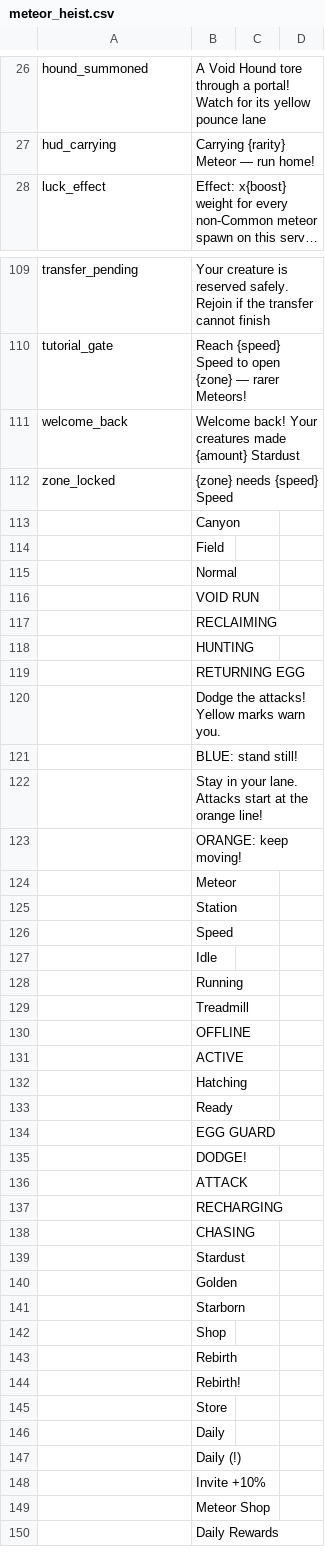
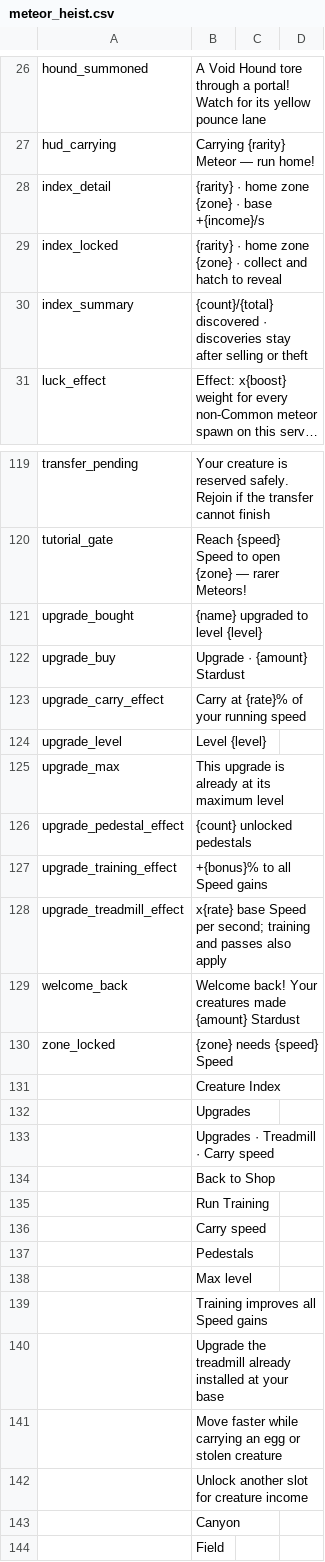
Before and after one commit to 890su/rblx_jaja, a CSV file: localization/meteor_heist.csv, drawn as a sheet; only a part is shown, gaps mark what is left out; the shorter side is filled out with more unchanged rows; long unchanged cells end in …; the diff covers the shown part only; the diff names each change by its address in the sheet, - before the commit and + after, or states it on an @@ line.

```diff
--- a/localization/meteor_heist.csv
+++ b/localization/meteor_heist.csv
+row 28: index_detail | {rarity} · home zone {zone} · base +{income}/s
+row 29: index_locked | {rarity} · home zone {zone} · collect and hatch to reveal
+row 30: index_summary | {count}/{total} discovered · discoveries stay after selling or theft
+row 121: upgrade_bought | {name} upgraded to level {level}
+row 122: upgrade_buy | Upgrade · {amount} Stardust
+row 123: upgrade_carry_effect | Carry at {rate}% of your running speed
+row 124: upgrade_level | Level {level}
+row 125: upgrade_max | This upgrade is already at its maximum level
+row 126: upgrade_pedestal_effect | {count} unlocked pedestals
+row 127: upgrade_training_effect | +{bonus}% to all Speed gains
+row 128: upgrade_treadmill_effect | x{rate} base Speed per second; training and passes also apply
+row 131:  | Creature Index
+row 132:  | Upgrades
+row 133:  | Upgrades · Treadmill · Carry speed
+row 134:  | Back to Shop
+row 135:  | Run Training
+row 136:  | Carry speed
+row 137:  | Pedestals
+row 138:  | Max level
+row 139:  | Training improves all Speed gains
+row 140:  | Upgrade the treadmill already installed at your base
+row 141:  | Move faster while carrying an egg or stolen creature
+row 142:  | Unlock another slot for creature income
```
Also changed, not shown: 7 added rows and 2 edited cells elsewhere in this file, localization/upload/new.csv, localization/upload/part1.csv, 41 other files.
